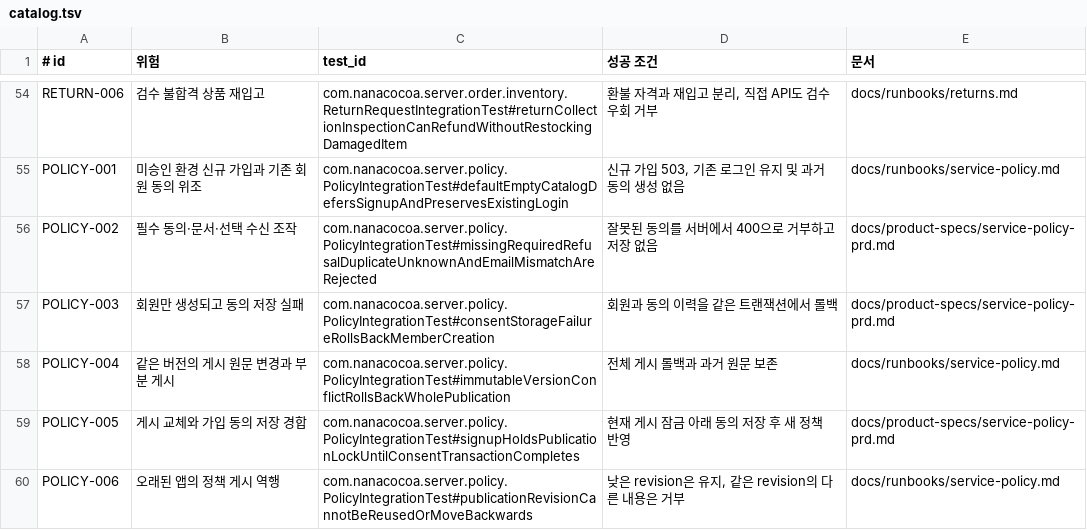
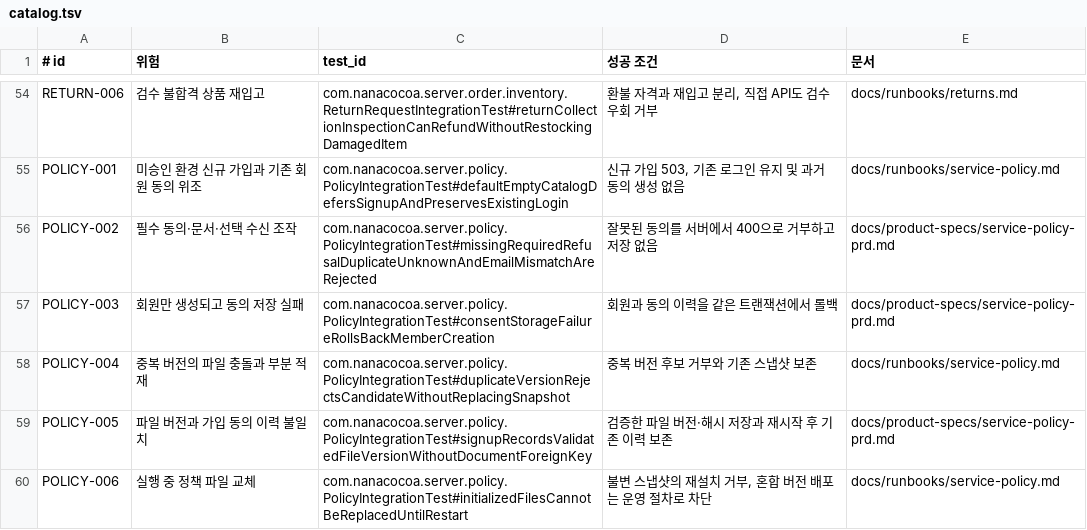
Before and after one commit to JooonWooKim/nanacocoa-service, a TSV file: harness/evals/catalog.tsv, drawn as a sheet; only a part is shown, gaps mark what is left out.

```diff
--- a/harness/evals/catalog.tsv
+++ b/harness/evals/catalog.tsv
@@ -57,4 +57,4 @@ POLICY-002|필수 동의·문서·선택 수신 조작|com.nanacocoa.server.poli
 POLICY-003|회원만 생성되고 동의 저장 실패|com.nanacocoa.server.policy.PolicyIntegrationTest#consentStorageFailureRollsBackMemberCreation|회원과 동의 이력을 같은 트랜잭션에서 롤백|docs/product-specs/service-policy-prd.md
-POLICY-004|같은 버전의 게시 원문 변경과 부분 게시|com.nanacocoa.server.policy.PolicyIntegrationTest#immutableVersionConflictRollsBackWholePublication|전체 게시 롤백과 과거 원문 보존|docs/runbooks/service-policy.md
-POLICY-005|게시 교체와 가입 동의 저장 경합|com.nanacocoa.server.policy.PolicyIntegrationTest#signupHoldsPublicationLockUntilConsentTransactionCompletes|현재 게시 잠금 아래 동의 저장 후 새 정책 반영|docs/product-specs/service-policy-prd.md
-POLICY-006|오래된 앱의 정책 게시 역행|com.nanacocoa.server.policy.PolicyIntegrationTest#publicationRevisionCannotBeReusedOrMoveBackwards|낮은 revision은 유지, 같은 revision의 다른 내용은 거부|docs/runbooks/service-policy.md
+POLICY-004|중복 버전의 파일 충돌과 부분 적재|com.nanacocoa.server.policy.PolicyIntegrationTest#duplicateVersionRejectsCandidateWithoutReplacingSnapshot|중복 버전 후보 거부와 기존 스냅샷 보존|docs/runbooks/service-policy.md
+POLICY-005|파일 버전과 가입 동의 이력 불일치|com.nanacocoa.server.policy.PolicyIntegrationTest#signupRecordsValidatedFileVersionWithoutDocumentForeignKey|검증한 파일 버전·해시 저장과 재시작 후 기존 이력 보존|docs/product-specs/service-policy-prd.md
+POLICY-006|실행 중 정책 파일 교체|com.nanacocoa.server.policy.PolicyIntegrationTest#initializedFilesCannotBeReplacedUntilRestart|불변 스냅샷의 재설치 거부, 혼합 버전 배포는 운영 절차로 차단|docs/runbooks/service-policy.md
```
Also changed, not shown: 36 other files.
